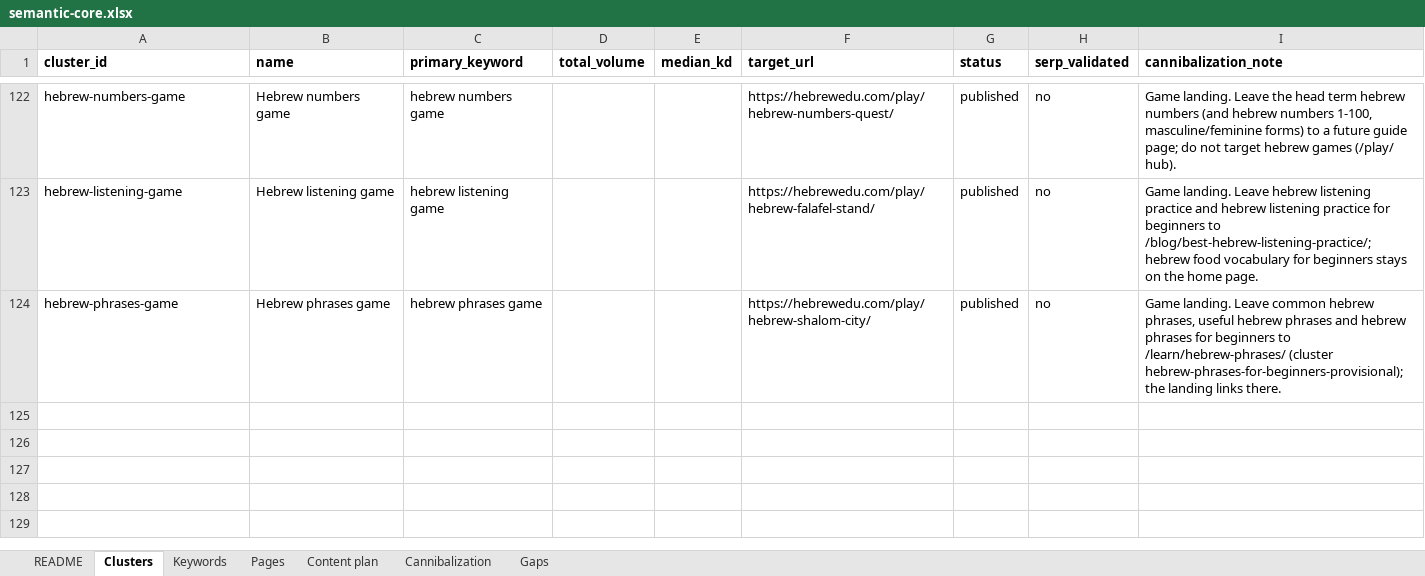
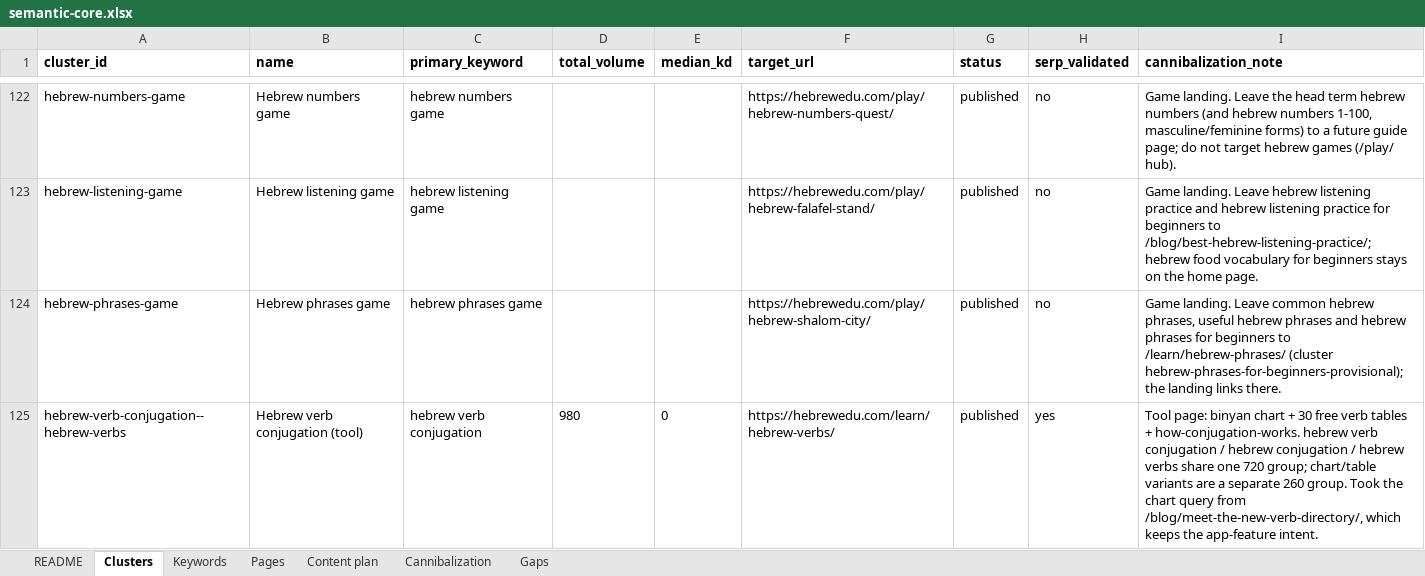
Before and after one commit to vicso-name/hebrewedu-site, an Excel workbook: docs/seo/semantic-core.xlsx, sheet Clusters, drawn as a sheet; only a part is shown, gaps mark what is left out; values as stored, in another font and other column widths than the file's, no borders; the diff covers the shown part only; the diff names each change by its address in the sheet, - before the commit and + after, or states it on an @@ line.

```diff
--- a/docs/seo/semantic-core.xlsx (sheet Clusters)
+++ b/docs/seo/semantic-core.xlsx (sheet Clusters)
+row 125: hebrew-verb-conjugation--hebrew-verbs | Hebrew verb conjugation (tool) | hebrew verb conjugation | 980 | 0 | https://hebrewedu.com/learn/hebrew-verbs/ | published | yes | Tool page: binyan chart + 30 free verb tables + how-conjugation-works. hebrew verb conjugation / hebrew conjugation / hebrew verbs share one 720 group; chart/table variants are a separate 260 group. Took the chart query from /blog/meet-the-new-verb-directory/, which keeps the app-feature intent.
```
Also changed, not shown: 1 added row and 7 edited cells elsewhere in this sheet, sheet Keywords, sheet Pages, sheet Cannibalization, sheet Gaps, 36 other files.
